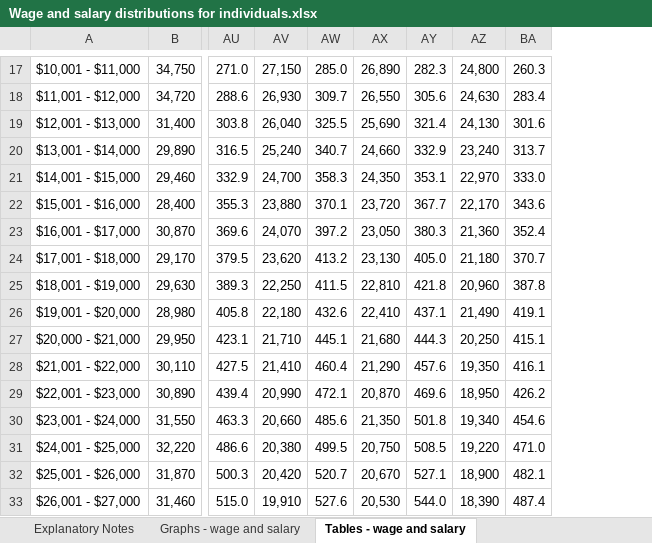
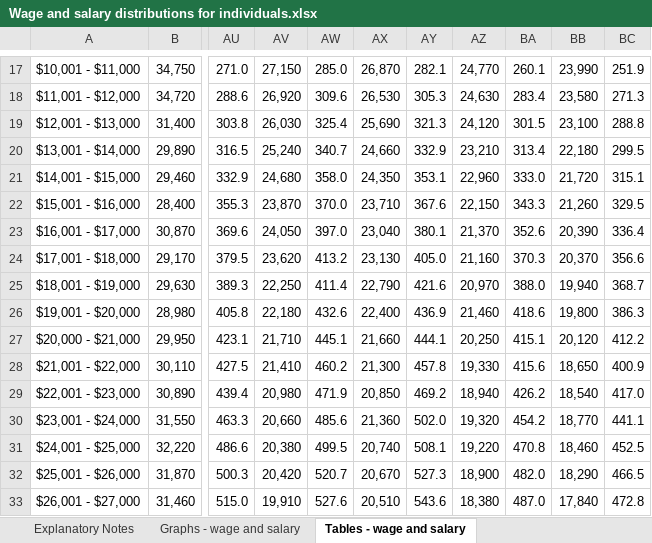
Before and after one commit to BinkeXu/New-Zealand-Labour-Market-Income-Intelligence-Dashboard, an Excel workbook: Dataset/active/Wage and salary distributions for individuals.xlsx, sheet Tables - wage and salary, drawn as a sheet; only a part is shown, gaps mark what is left out; values as stored, in another font and other column widths than the file's, no borders; removed rows and columns are numbered as before the commit, all else as after; the diff covers the shown part only; the diff names each change by its address in the sheet, - before the commit and + after, or states it on an @@ line.

```diff
--- a/Dataset/active/Wage and salary distributions for individuals.xlsx (sheet Tables - wage and salary)
+++ b/Dataset/active/Wage and salary distributions for individuals.xlsx (sheet Tables - wage and salary)
-column AW, rows 17-33: 285.0 | 309.7 | 325.5 | 340.7 | 358.3 | 370.1 | 397.2 | 413.2 | 411.5 | 432.6 | 445.1 | 460.4 | 472.1 | 485.6 | 499.5 | 520.7 | 527.6
+column AW, rows 17-33: 285.0 | 309.6 | 325.4 | 340.7 | 358.0 | 370.0 | 397.0 | 413.2 | 411.4 | 432.6 | 445.1 | 460.2 | 471.9 | 485.6 | 499.5 | 520.7 | 527.6
-column AY, rows 17-33: 282.3 | 305.6 | 321.4 | 332.9 | 353.1 | 367.7 | 380.3 | 405.0 | 421.8 | 437.1 | 444.3 | 457.6 | 469.6 | 501.8 | 508.5 | 527.1 | 544.0
+column AY, rows 17-33: 282.1 | 305.3 | 321.3 | 332.9 | 353.1 | 367.6 | 380.1 | 405.0 | 421.6 | 436.9 | 444.1 | 457.8 | 469.2 | 502.0 | 508.1 | 527.3 | 543.6
-column BA, rows 17-33: 260.3 | 283.4 | 301.6 | 313.7 | 333.0 | 343.6 | 352.4 | 370.7 | 387.8 | 419.1 | 415.1 | 416.1 | 426.2 | 454.6 | 471.0 | 482.1 | 487.4
+column BA, rows 17-33: 260.1 | 283.4 | 301.5 | 313.4 | 333.0 | 343.3 | 352.6 | 370.3 | 388.0 | 418.6 | 415.1 | 415.6 | 426.2 | 454.2 | 470.8 | 482.0 | 487.0
+column BB, rows 17-33: 23,990 | 23,580 | 23,100 | 22,180 | 21,720 | 21,260 | 20,390 | 20,370 | 19,940 | 19,800 | 20,120 | 18,650 | 18,540 | 18,770 | 18,460 | 18,290 | 17,840
+column BC, rows 17-33: 251.9 | 271.3 | 288.8 | 299.5 | 315.1 | 329.5 | 336.4 | 356.6 | 368.7 | 386.3 | 412.2 | 400.9 | 417.0 | 441.1 | 452.5 | 466.5 | 472.8
-AX17: 26,890
+AX17: 26,870
-AZ17: 24,800
+AZ17: 24,770
-AV18: 26,930
+AV18: 26,920
-AX18: 26,550
+AX18: 26,530
-AV19: 26,040
+AV19: 26,030
-AZ19: 24,130
+AZ19: 24,120
-AZ20: 23,240
+AZ20: 23,210
-AV21: 24,700
+AV21: 24,680
-AZ21: 22,970
+AZ21: 22,960
-AV22: 23,880
+AV22: 23,870
-AX22: 23,720
+AX22: 23,710
-AZ22: 22,170
+AZ22: 22,150
-AV23: 24,070
+AV23: 24,050
-AX23: 23,050
+AX23: 23,040
-AZ23: 21,360
+AZ23: 21,370
-AZ24: 21,180
+AZ24: 21,160
-AX25: 22,810
+AX25: 22,790
-AZ25: 20,960
+AZ25: 20,970
-AX26: 22,410
+AX26: 22,400
-AZ26: 21,490
+AZ26: 21,460
-AX27: 21,680
+AX27: 21,660
-AX28: 21,290
+AX28: 21,300
-AZ28: 19,350
+AZ28: 19,330
-AV29: 20,990
+AV29: 20,980
-AX29: 20,870
+AX29: 20,850
-AZ29: 18,950
+AZ29: 18,940
-AX30: 21,350
+AX30: 21,360
-AZ30: 19,340
+AZ30: 19,320
-AX31: 20,750
+AX31: 20,740
-AX33: 20,530
+AX33: 20,510
-AZ33: 18,390
+AZ33: 18,380
```
Also changed, not shown: other rows of this sheet, formulas that keep their value, charts or pictures, 16 other files.
